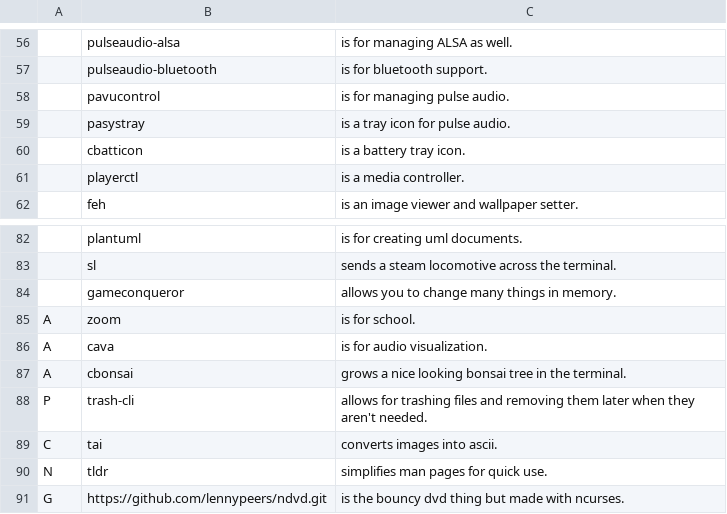
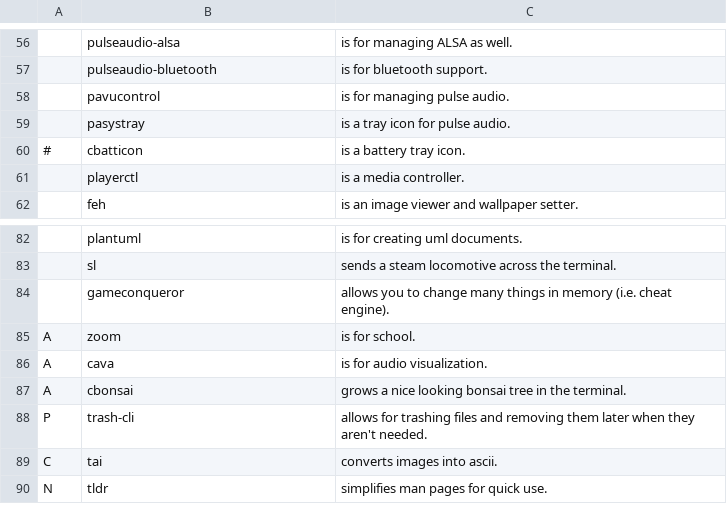
Before and after one commit to EvanTich/dots, a CSV file: pkglist.csv, drawn as a sheet; only a part is shown, gaps mark what is left out; the diff names each change by its address in the sheet, - before the commit and + after, or states it on an @@ line.

Commit message:
random pkglist stuff

```diff
--- a/pkglist.csv
+++ b/pkglist.csv
-A60: (empty)
+A60: #
-C84: …things in memory.
+C84: …things in memory (i.e. cheat engine).
-row 91: G | https://github.com/lennypeers/ndvd.git | is the bouncy dvd thing but made with ncurses.
```
